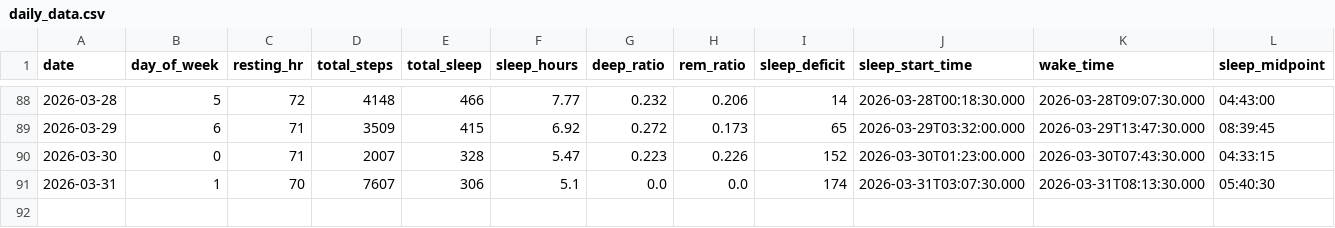
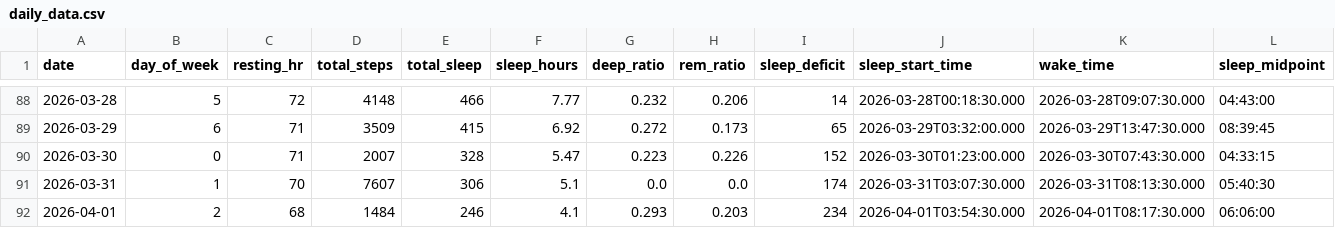
Before and after one commit to riyaaryan2004/minor2, a CSV file: Minor_1/data/daily_data.csv, drawn as a sheet; only a part is shown, gaps mark what is left out; rows hold the shown columns only; the diff names each change by its address in the sheet, - before the commit and + after, or states it on an @@ line.

```diff
--- a/Minor_1/data/daily_data.csv
+++ b/Minor_1/data/daily_data.csv
+row 92: 2026-04-01 | 2 | 68 | 1484 | 246 | 4.1 | 0.293 | 0.203 | 234 | 2026-04-01T03:54:30.000 | 2026-04-01T08:17:30.000 | 06:06:00
```
Also changed, not shown: Minor_1/data/evaluation_results.csv, Minor_1/data/hourly_data.csv, 54 other files.
